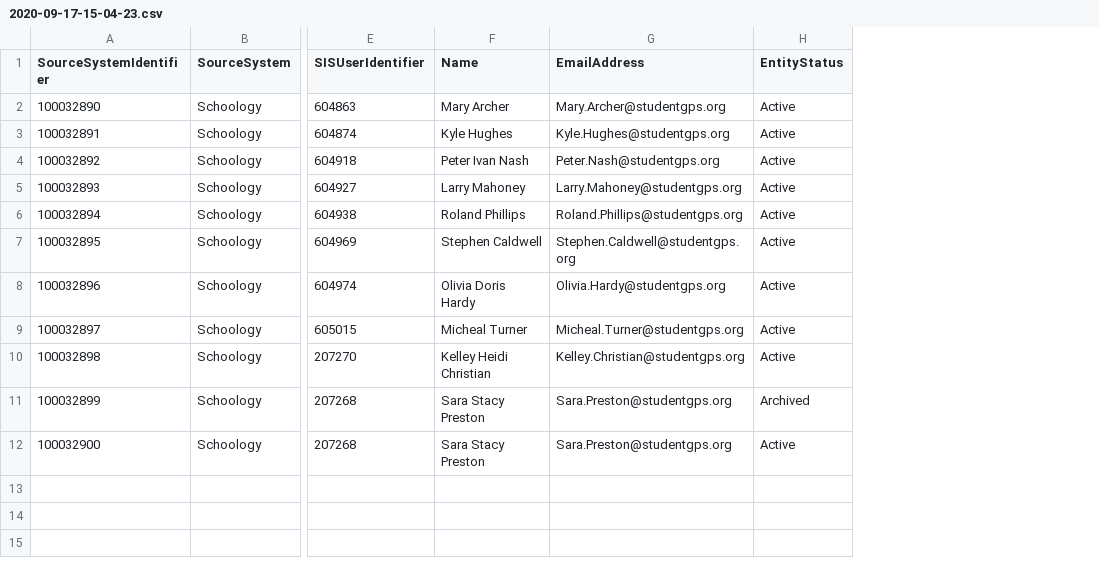
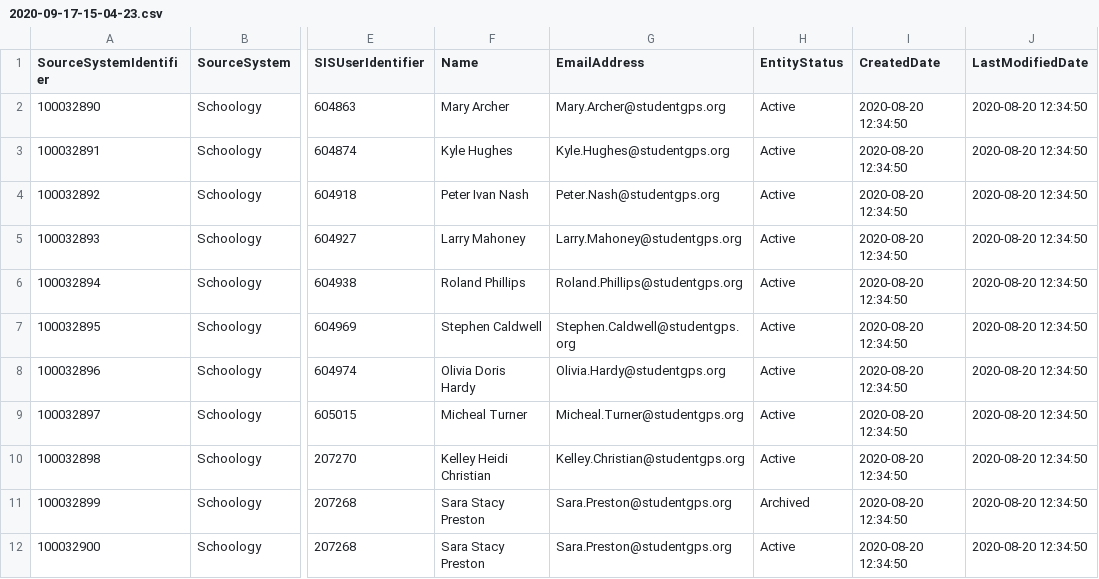
Before and after one commit to Ed-Fi-Exchange-OSS/LMS-Toolkit, a CSV file: docs/sample-out/users/2020-09-17-15-04-23.csv, drawn as a sheet; only a part is shown, gaps mark what is left out; the diff names each change by its address in the sheet, - before the commit and + after, or states it on an @@ line.

Commit message:
Added CreatedDate and LastModifiedDate

```diff
--- a/docs/sample-out/users/2020-09-17-15-04-23.csv
+++ b/docs/sample-out/users/2020-09-17-15-04-23.csv
+column I (CreatedDate), rows 2-12: all 2020-08-20 12:34:50
+column J (LastModifiedDate), rows 2-12: all 2020-08-20 12:34:50
```
Also changed, not shown: docs/sample-out/section=123456780/enrollments/2020-09-18-15-04-24.csv, docs/sample-out/section=123456780/grades/2020-09-18-15-04-24.csv, 7 other files.
